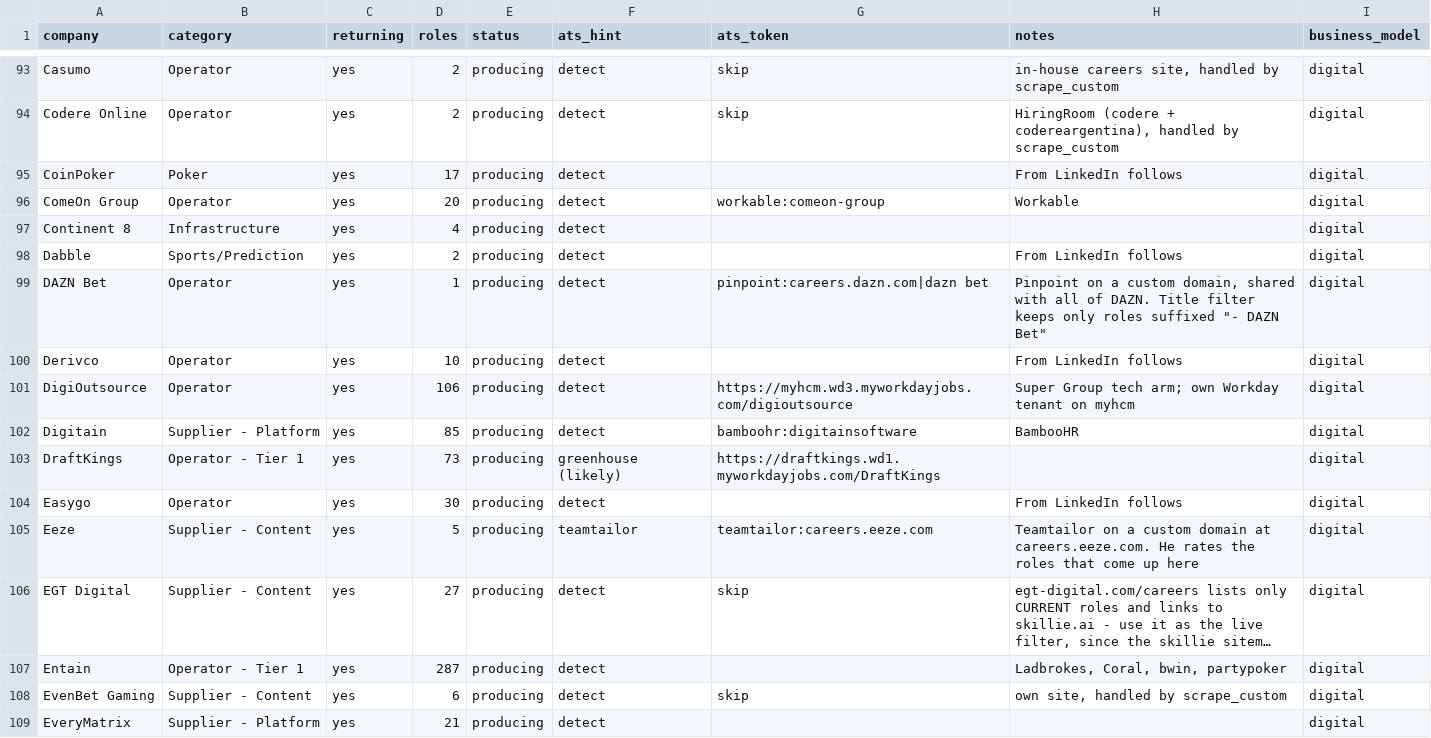
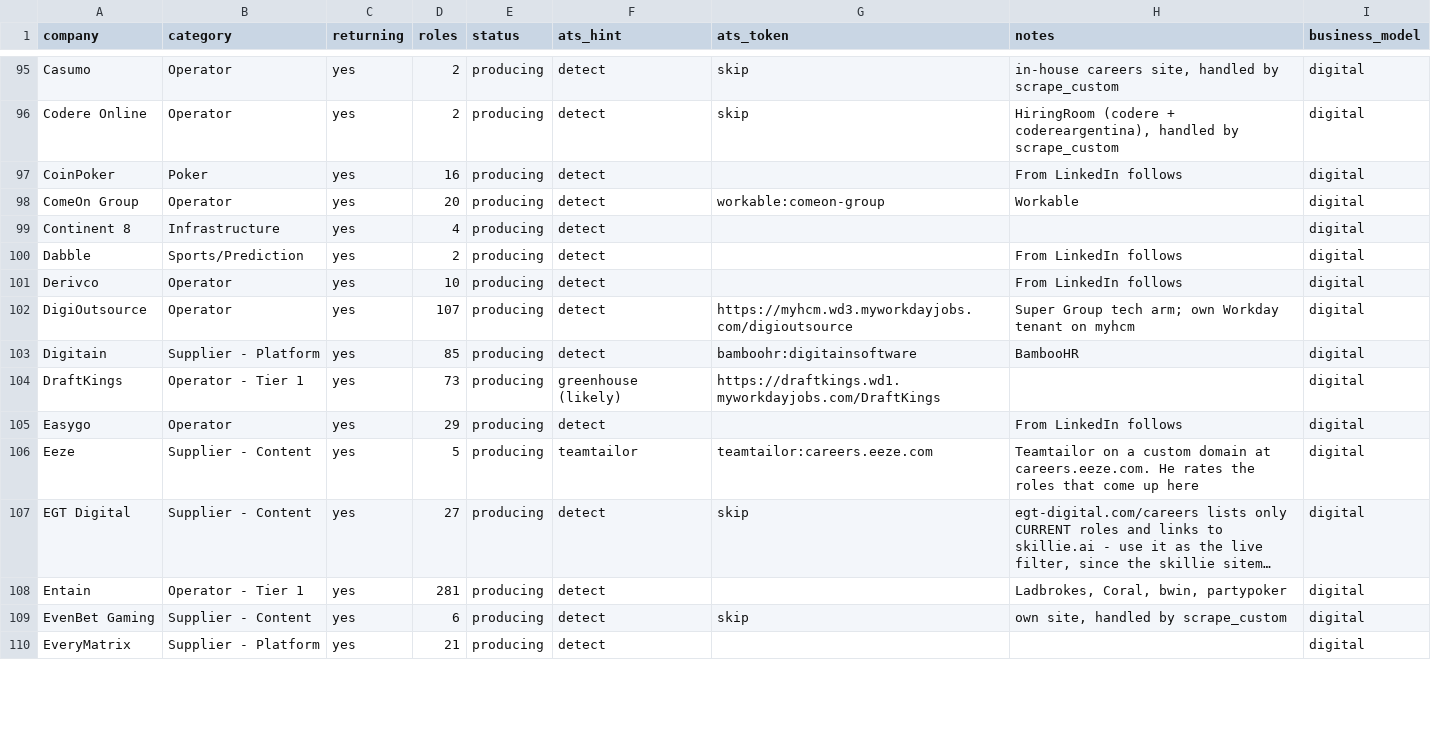
Before and after one commit to cram-co/role-radar, a CSV file: companies.csv, drawn as a sheet; only a part is shown, gaps mark what is left out; long unchanged cells end in …; removed rows and columns are numbered as before the commit, all else as after; the diff covers the shown part only; the diff names each change by its address in the sheet, - before the commit and + after, or states it on an @@ line.

```diff
--- a/companies.csv
+++ b/companies.csv
-D97 (roles): 17
+D97 (roles): 16
-row 99: DAZN Bet | Operator | yes | 1 | producing | detect | pinpoint:careers.dazn.com|dazn bet | Pinpoint on a custom domain, shared with all of DAZN. Title filter keeps only roles suffixed "- DAZN Bet" | digital
-D102 (roles): 106
+D102 (roles): 107
-D105 (roles): 30
+D105 (roles): 29
-D108 (roles): 287
+D108 (roles): 281
```
Also changed, not shown: 2 added rows, 1 removed row and 65 edited cells elsewhere in this file, 2 other files.
